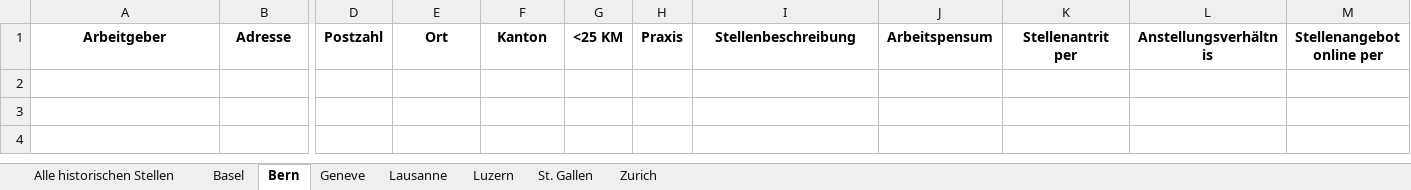
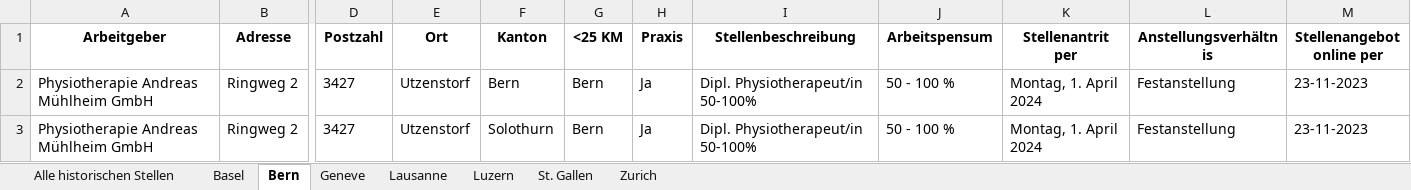
Before and after one commit to Rensez97/physio-git, an Excel workbook: data/Physioswiss Stellen Historisch 23012024-test.xlsx, sheet Bern, drawn as a sheet; only a part is shown, gaps mark what is left out; values as stored, in another font and other column widths than the file's, no borders; rows hold the shown columns only; the diff names each change by its address in the sheet, - before the commit and + after, or states it on an @@ line.

```diff
--- a/data/Physioswiss Stellen Historisch 23012024-test.xlsx (sheet Bern)
+++ b/data/Physioswiss Stellen Historisch 23012024-test.xlsx (sheet Bern)
+row 2: Physiotherapie Andreas Mühlheim GmbH | Ringweg 2 | 3427 | Utzenstorf | Bern | Bern | Ja | Dipl. Physiotherapeut/in 50-100% | 50 - 100 % | Montag, 1. April 2024 | Festanstellung | 23-11-2023
+row 3: Physiotherapie Andreas Mühlheim GmbH | Ringweg 2 | 3427 | Utzenstorf | Solothurn | Bern | Ja | Dipl. Physiotherapeut/in 50-100% | 50 - 100 % | Montag, 1. April 2024 | Festanstellung | 23-11-2023
```
Also changed, not shown: sheet Alle historischen Stellen, sheet St. Gallen, sheet Basel, sheet Luzern, sheet Zurich, sheet Lausanne, data/Physioswiss Stellen Aktiv 23012024-test.xlsx, 9 other files.
